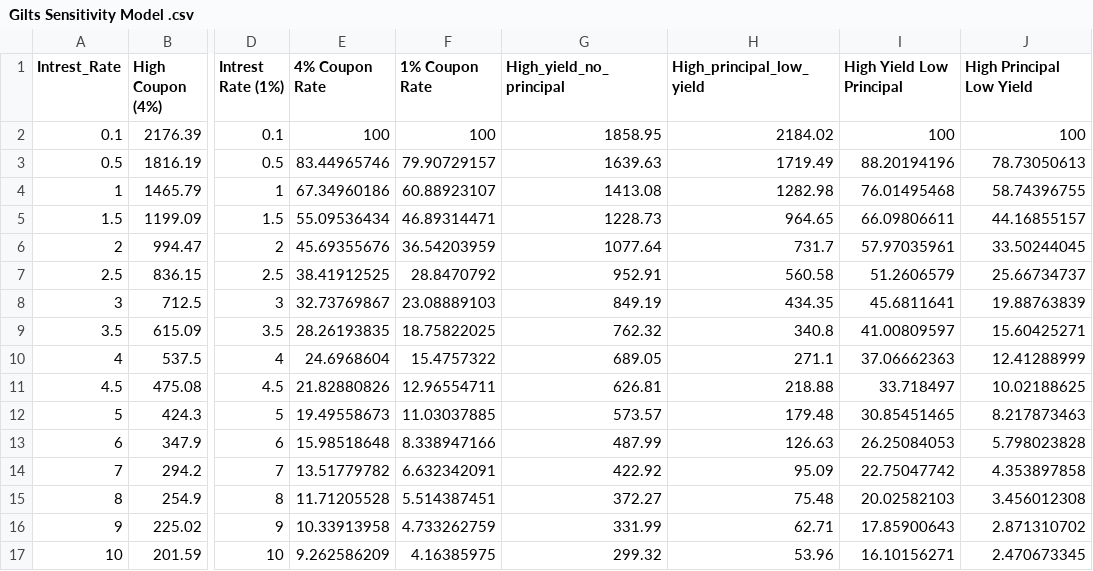
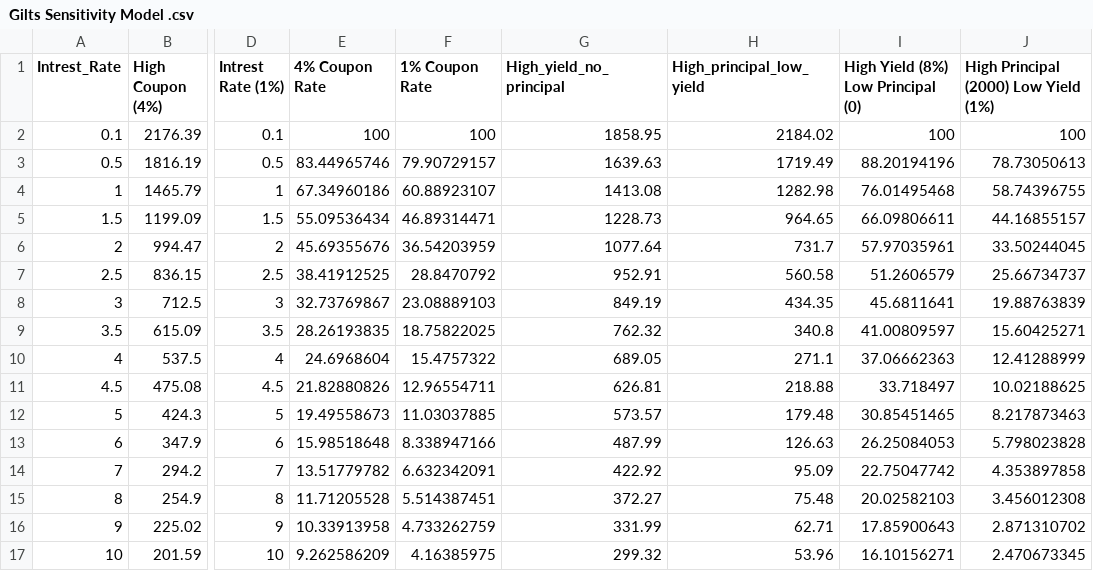
Before and after one commit to Harryjasona/Harryjasona.github.io, a CSV file: Project/Gilts Sensitivity Model .csv, drawn as a sheet; only a part is shown, gaps mark what is left out; the diff names each change by its address in the sheet, - before the commit and + after, or states it on an @@ line.

Commit message:
Update Gilts Sensitivity Model .csv

```diff
--- a/Project/Gilts Sensitivity Model .csv
+++ b/Project/Gilts Sensitivity Model .csv
-I1: High Yield Low Principal
+I1: High Yield (8%) Low Principal (0)
-J1: High Principal Low Yield
+J1: High Principal (2000) Low Yield (1%)
```
